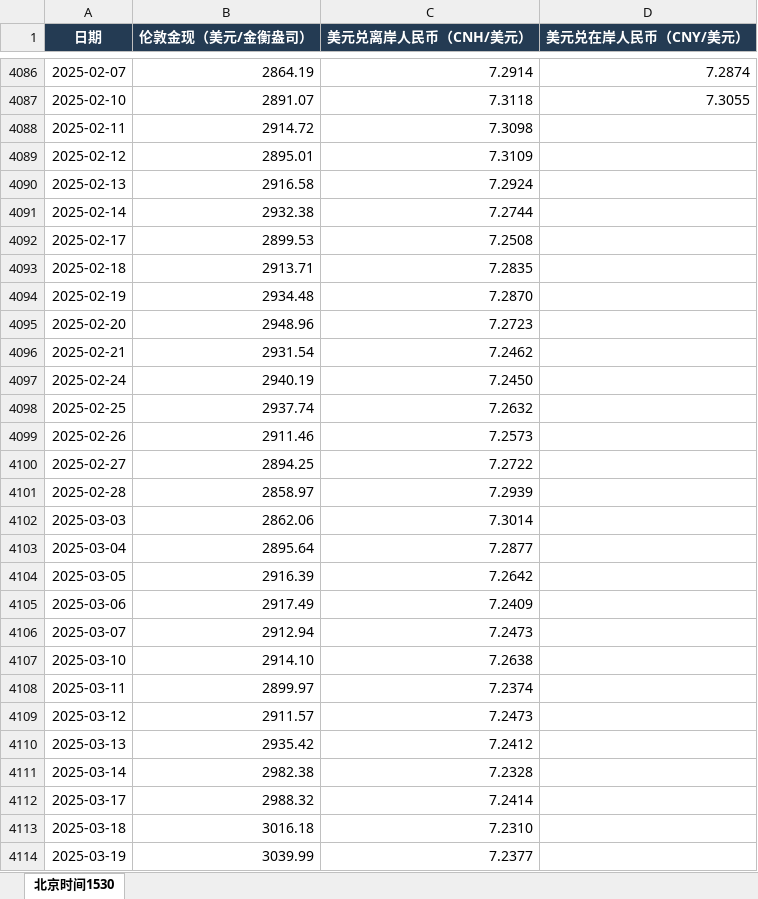
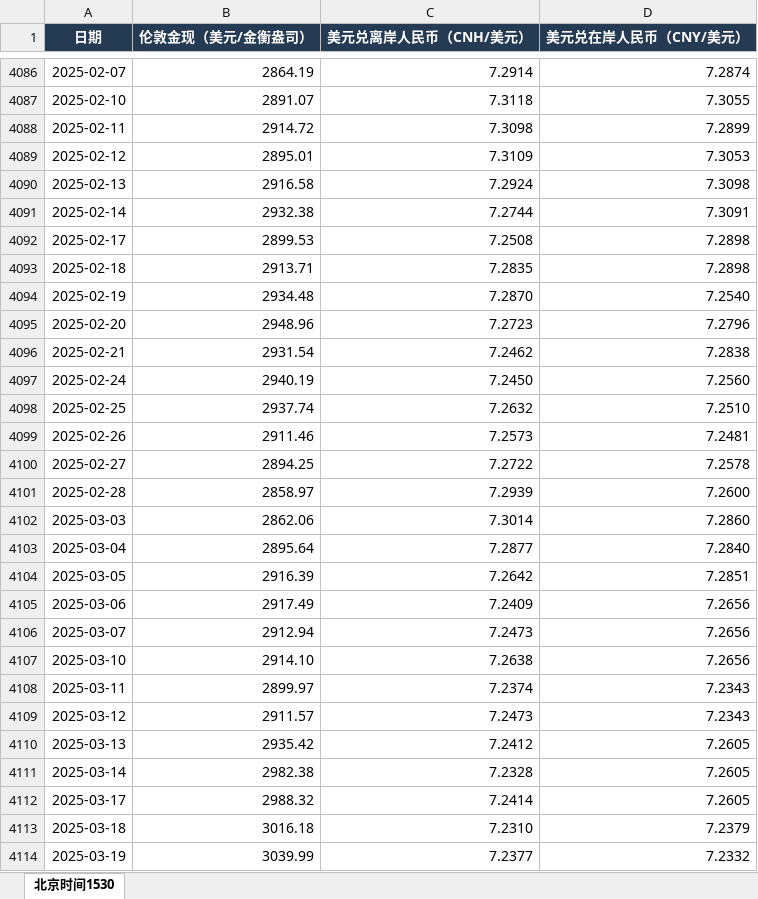
Before and after one commit to meiqiguanzhiking-byte/gold-dashboard, an Excel workbook: 全量数据/伦敦金现与汇率_北京时间1530收盘价.xlsx, sheet 北京时间1530, drawn as a sheet; only a part is shown, gaps mark what is left out; values as stored, in another font and other column widths than the file's, no borders; the diff covers the shown part only; the diff names each change by its address in the sheet, - before the commit and + after, or states it on an @@ line.

Commit message:
Publish November 15 data and CNY history update

```diff
--- a/全量数据/伦敦金现与汇率_北京时间1530收盘价.xlsx (sheet 北京时间1530)
+++ b/全量数据/伦敦金现与汇率_北京时间1530收盘价.xlsx (sheet 北京时间1530)
-D4088 (美元兑在岸人民币（CNY/美元）): (empty)
+D4088 (美元兑在岸人民币（CNY/美元）): 7.2899
-D4089 (美元兑在岸人民币（CNY/美元）): (empty)
+D4089 (美元兑在岸人民币（CNY/美元）): 7.3053
-D4090 (美元兑在岸人民币（CNY/美元）): (empty)
+D4090 (美元兑在岸人民币（CNY/美元）): 7.3098
-D4091 (美元兑在岸人民币（CNY/美元）): (empty)
+D4091 (美元兑在岸人民币（CNY/美元）): 7.3091
-D4092:D4093 (美元兑在岸人民币（CNY/美元）): (empty)
+D4092:D4093 (美元兑在岸人民币（CNY/美元）): 7.2898
-D4094 (美元兑在岸人民币（CNY/美元）): (empty)
+D4094 (美元兑在岸人民币（CNY/美元）): 7.2540
-D4095 (美元兑在岸人民币（CNY/美元）): (empty)
+D4095 (美元兑在岸人民币（CNY/美元）): 7.2796
-D4096 (美元兑在岸人民币（CNY/美元）): (empty)
+D4096 (美元兑在岸人民币（CNY/美元）): 7.2838
-D4097 (美元兑在岸人民币（CNY/美元）): (empty)
+D4097 (美元兑在岸人民币（CNY/美元）): 7.2560
-D4098 (美元兑在岸人民币（CNY/美元）): (empty)
+D4098 (美元兑在岸人民币（CNY/美元）): 7.2510
-D4099 (美元兑在岸人民币（CNY/美元）): (empty)
+D4099 (美元兑在岸人民币（CNY/美元）): 7.2481
-D4100 (美元兑在岸人民币（CNY/美元）): (empty)
+D4100 (美元兑在岸人民币（CNY/美元）): 7.2578
-D4101 (美元兑在岸人民币（CNY/美元）): (empty)
+D4101 (美元兑在岸人民币（CNY/美元）): 7.2600
-D4102 (美元兑在岸人民币（CNY/美元）): (empty)
+D4102 (美元兑在岸人民币（CNY/美元）): 7.2860
-D4103 (美元兑在岸人民币（CNY/美元）): (empty)
+D4103 (美元兑在岸人民币（CNY/美元）): 7.2840
-D4104 (美元兑在岸人民币（CNY/美元）): (empty)
+D4104 (美元兑在岸人民币（CNY/美元）): 7.2851
-D4105:D4107 (美元兑在岸人民币（CNY/美元）): (empty)
+D4105:D4107 (美元兑在岸人民币（CNY/美元）): 7.2656
-D4108:D4109 (美元兑在岸人民币（CNY/美元）): (empty)
+D4108:D4109 (美元兑在岸人民币（CNY/美元）): 7.2343
-D4110:D4112 (美元兑在岸人民币（CNY/美元）): (empty)
+D4110:D4112 (美元兑在岸人民币（CNY/美元）): 7.2605
-D4113 (美元兑在岸人民币（CNY/美元）): (empty)
+D4113 (美元兑在岸人民币（CNY/美元）): 7.2379
-D4114 (美元兑在岸人民币（CNY/美元）): (empty)
+D4114 (美元兑在岸人民币（CNY/美元）): 7.2332
```
Also changed, not shown: 1111 edited cells elsewhere in this sheet, 1 other file.
